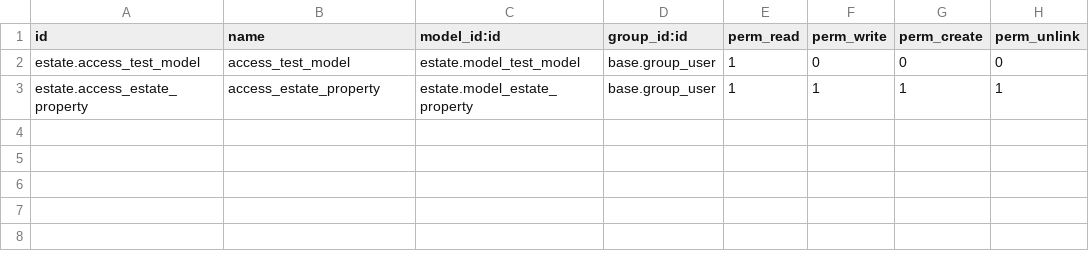
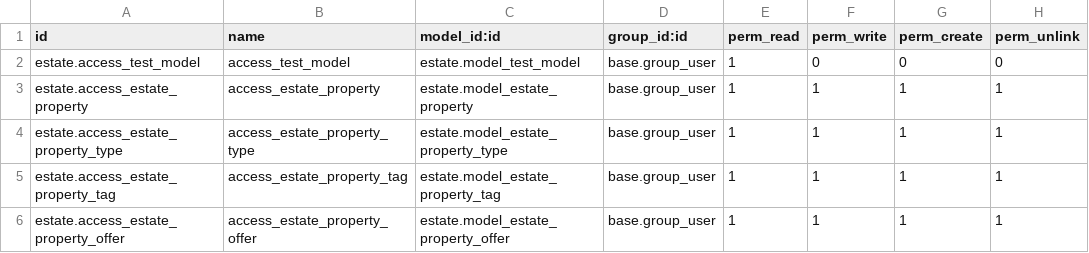
Before and after one commit to yogeshbhagatcode/oddo_technical-training, a CSV file: estate/views/ir.model.access.csv, drawn as a sheet.

Commit message:
Many2one field offer is showing

```diff
--- a/estate/views/ir.model.access.csv
+++ b/estate/views/ir.model.access.csv
@@ -3 +3,4 @@ estate.access_test_model,access_test_model,estate.model_test_model,base.group_us
 estate.access_estate_property,access_estate_property,estate.model_estate_property,base.group_user,1,1,1,1
+estate.access_estate_property_type,access_estate_property_type,estate.model_estate_property_type,base.group_user,1,1,1,1
+estate.access_estate_property_tag,access_estate_property_tag,estate.model_estate_property_tag,base.group_user,1,1,1,1
+estate.access_estate_property_offer,access_estate_property_offer,estate.model_estate_property_offer,base.group_user,1,1,1,1
```
Also changed, not shown: 7 other files.
